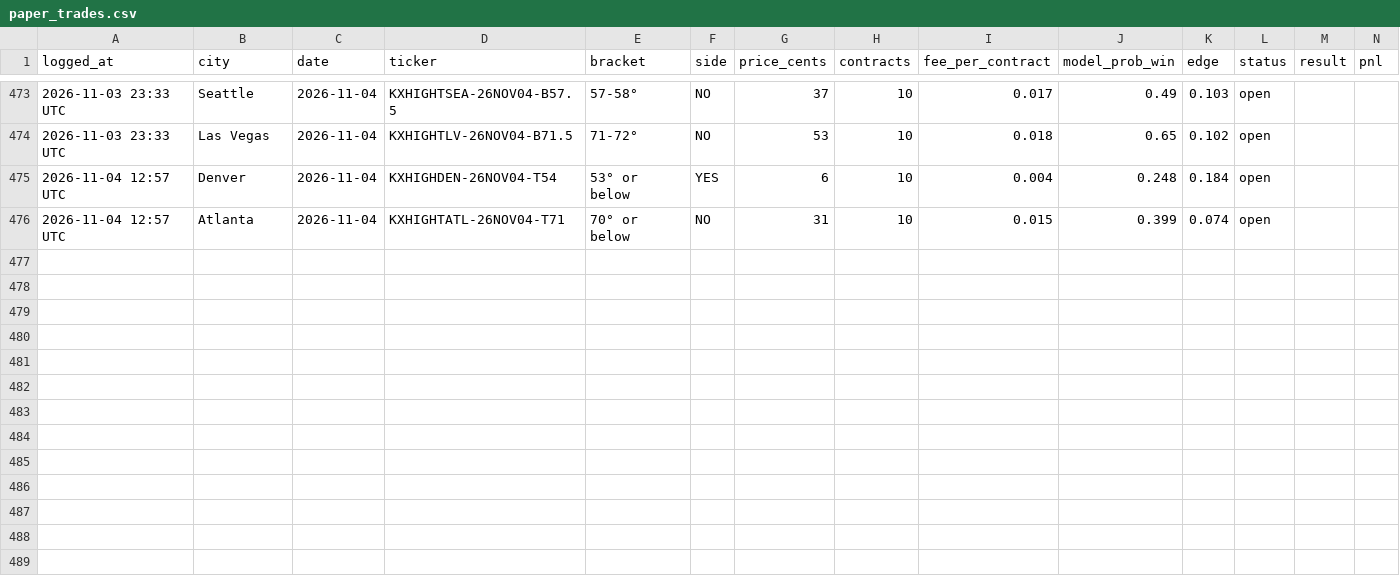
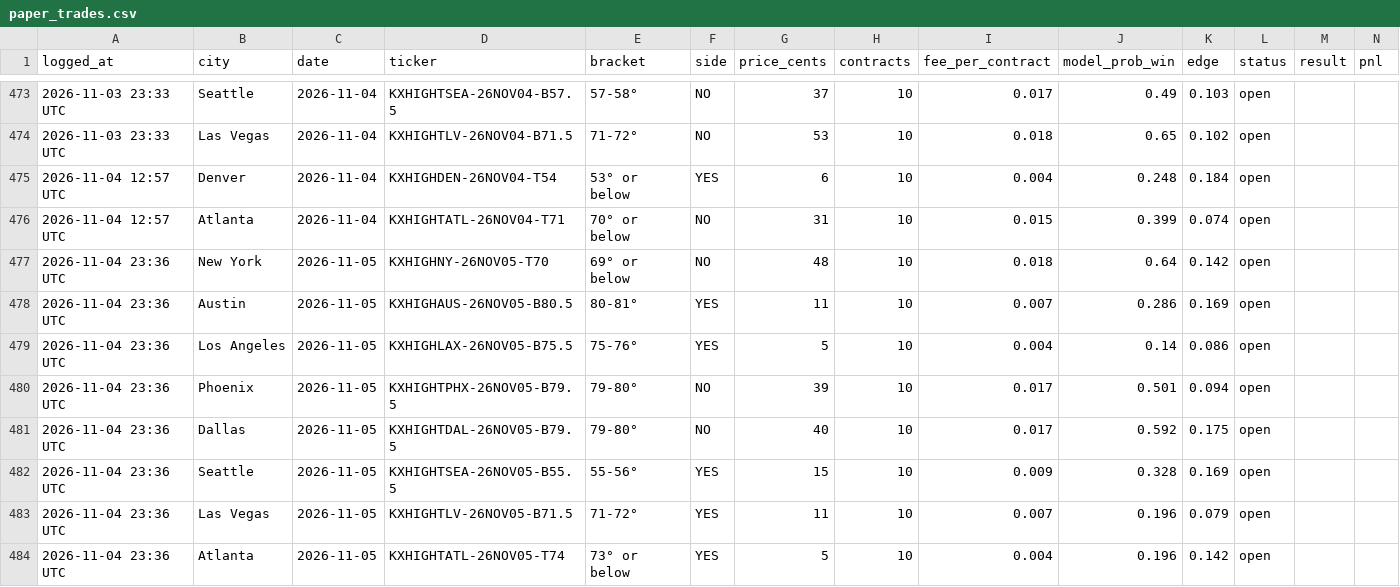
Before and after one commit to kieroncg44/weather-bot, a CSV file: paper_trades.csv, drawn as a sheet; only a part is shown, gaps mark what is left out; the diff covers the shown part only; the diff names each change by its address in the sheet, - before the commit and + after, or states it on an @@ line.

```diff
--- a/paper_trades.csv
+++ b/paper_trades.csv
+row 477: 2026-11-04 23:36 UTC | New York | 2026-11-05 | KXHIGHNY-26NOV05-T70 | 69° or below | NO | 48 | 10 | 0.018 | 0.64 | 0.142 | open
+row 478: 2026-11-04 23:36 UTC | Austin | 2026-11-05 | KXHIGHAUS-26NOV05-B80.5 | 80-81° | YES | 11 | 10 | 0.007 | 0.286 | 0.169 | open
+row 479: 2026-11-04 23:36 UTC | Los Angeles | 2026-11-05 | KXHIGHLAX-26NOV05-B75.5 | 75-76° | YES | 5 | 10 | 0.004 | 0.14 | 0.086 | open
+row 480: 2026-11-04 23:36 UTC | Phoenix | 2026-11-05 | KXHIGHTPHX-26NOV05-B79.5 | 79-80° | NO | 39 | 10 | 0.017 | 0.501 | 0.094 | open
+row 481: 2026-11-04 23:36 UTC | Dallas | 2026-11-05 | KXHIGHTDAL-26NOV05-B79.5 | 79-80° | NO | 40 | 10 | 0.017 | 0.592 | 0.175 | open
+row 482: 2026-11-04 23:36 UTC | Seattle | 2026-11-05 | KXHIGHTSEA-26NOV05-B55.5 | 55-56° | YES | 15 | 10 | 0.009 | 0.328 | 0.169 | open
+row 483: 2026-11-04 23:36 UTC | Las Vegas | 2026-11-05 | KXHIGHTLV-26NOV05-B71.5 | 71-72° | YES | 11 | 10 | 0.007 | 0.196 | 0.079 | open
+row 484: 2026-11-04 23:36 UTC | Atlanta | 2026-11-05 | KXHIGHTATL-26NOV05-T74 | 73° or below | YES | 5 | 10 | 0.004 | 0.196 | 0.142 | open
```
Also changed, not shown: 42 edited cells elsewhere in this file, actuals.csv, forecasts.csv, 5 other files.
